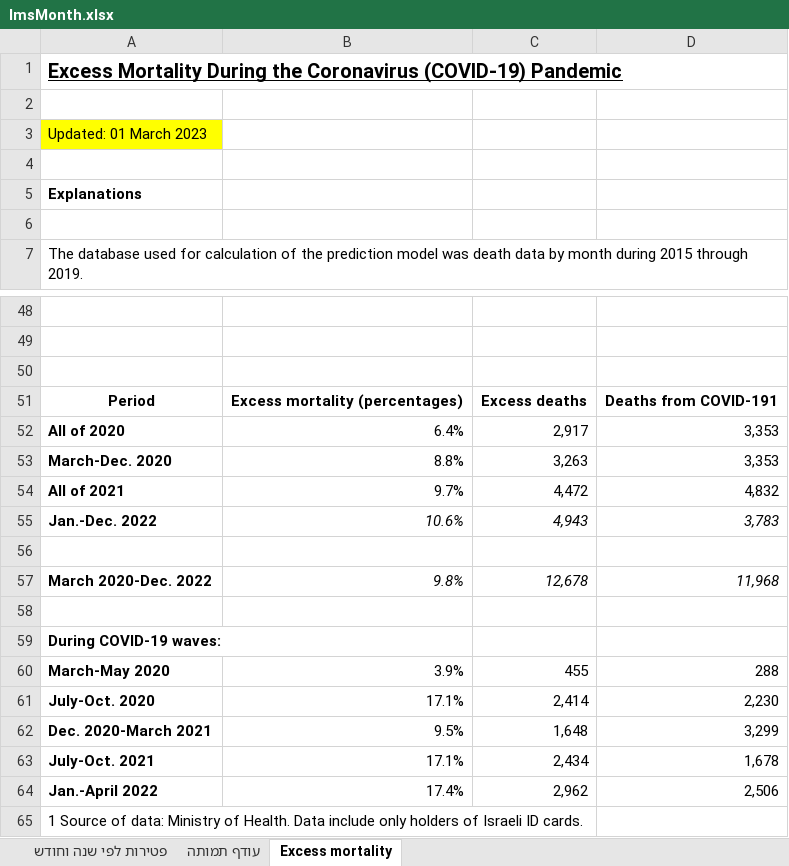
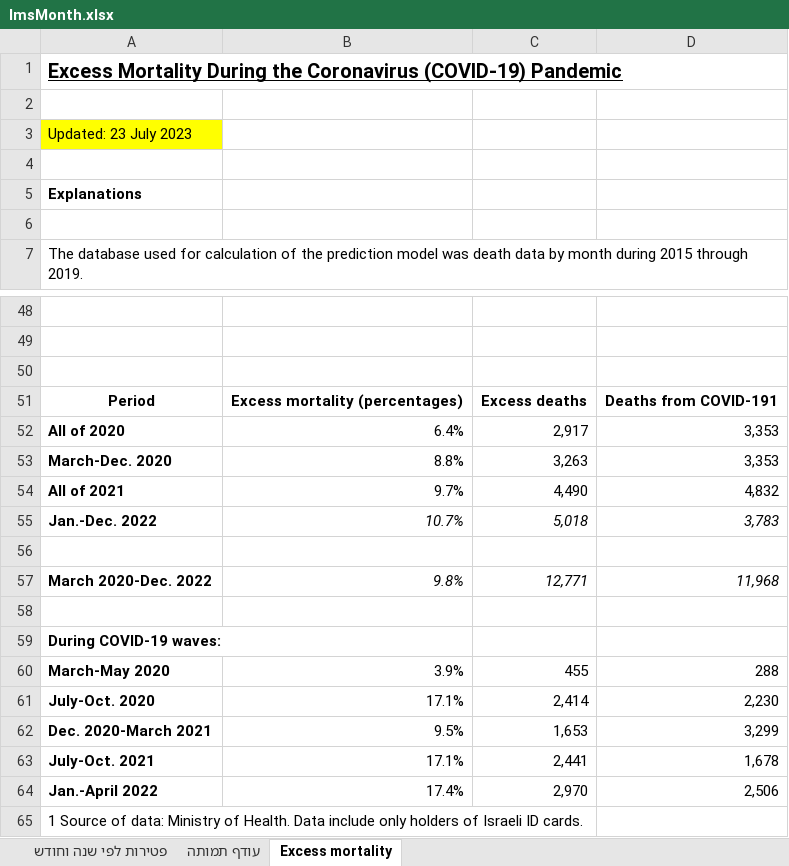
Before and after one commit to yuval-harpaz/covid-19-israel-matlab, an Excel workbook: data/Israel/lmsMonth.xlsx, sheet Excess mortality, drawn as a sheet; only a part is shown, gaps mark what is left out; values as stored, in another font and other column widths than the file's, no borders; charts and pictures not drawn; the diff names each change by its address in the sheet, - before the commit and + after, or states it on an @@ line.

```diff
--- a/data/Israel/lmsMonth.xlsx (sheet Excess mortality)
+++ b/data/Israel/lmsMonth.xlsx (sheet Excess mortality)
-A3: Updated: 01 March 2023
+A3: Updated: 23 July 2023
-C54: 4,472
+C54: 4,490
-B55: 10.6%
+B55: 10.7%
-C55: 4,943
+C55: 5,018
-C57: 12,678
+C57: 12,771
-C62: 1,648
+C62: 1,653
-C63: 2,434
+C63: 2,441
-C64: 2,962
+C64: 2,970
```
Also changed, not shown: sheet פטירות לפי שנה וחודש, sheet עודף תמותה, charts or pictures, data/Israel/WasteWater_Data.xlsx, 9 other files.
